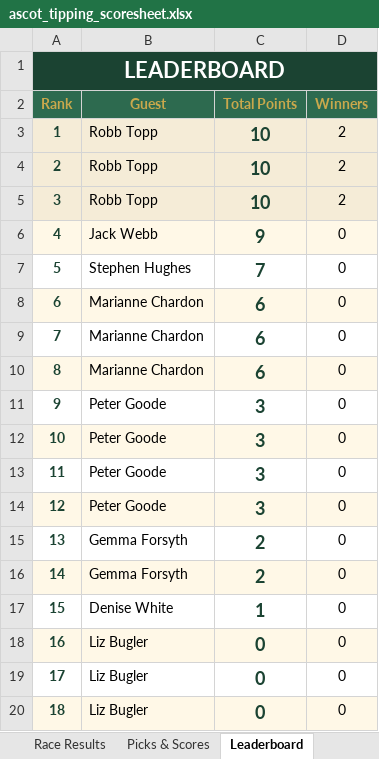
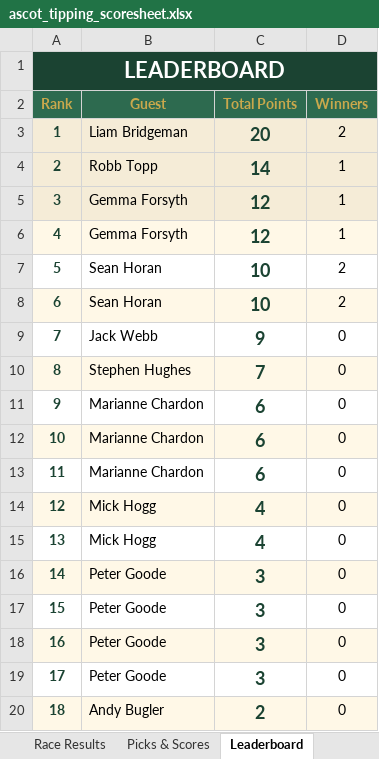
Before and after one commit to amyekore/ascot-tipping, an Excel workbook: ascot_tipping_scoresheet.xlsx, sheet Leaderboard, drawn as a sheet; only a part is shown; values as stored, in another font and other column widths than the file's, no borders; the diff covers the shown part only; the diff names each change by its address in the sheet, - before the commit and + after, or states it on an @@ line.

Commit message:
Add files via upload

```diff
--- a/ascot_tipping_scoresheet.xlsx (sheet Leaderboard)
+++ b/ascot_tipping_scoresheet.xlsx (sheet Leaderboard)
-B3 (Guest): Robb Topp
+B3 (Guest): Liam Bridgeman
-C3 (Total Points): 10
+C3 (Total Points): 20
-C4 (Total Points): 10
+C4 (Total Points): 14
-D4:D5 (Winners): 2
+D4:D5 (Winners): 1
-B5 (Guest): Robb Topp
+B5 (Guest): Gemma Forsyth
-C5 (Total Points): 10
+C5 (Total Points): 12
-B6 (Guest): Jack Webb
+B6 (Guest): Gemma Forsyth
-C6 (Total Points): 9
+C6 (Total Points): 12
-D6 (Winners): 0
+D6 (Winners): 1
-B7 (Guest): Stephen Hughes
+B7 (Guest): Sean Horan
-C7 (Total Points): 7
+C7 (Total Points): 10
-D7:D8 (Winners): 0
+D7:D8 (Winners): 2
-B8 (Guest): Marianne Chardon
+B8 (Guest): Sean Horan
-C8 (Total Points): 6
+C8 (Total Points): 10
-B9 (Guest): Marianne Chardon
+B9 (Guest): Jack Webb
-C9 (Total Points): 6
+C9 (Total Points): 9
-B10 (Guest): Marianne Chardon
+B10 (Guest): Stephen Hughes
-C10 (Total Points): 6
+C10 (Total Points): 7
-B11:B13 (Guest): Peter Goode
+B11:B13 (Guest): Marianne Chardon
-C11:C13 (Total Points): 3
+C11:C13 (Total Points): 6
-B14 (Guest): Peter Goode
+B14 (Guest): Mick Hogg
-C14 (Total Points): 3
+C14 (Total Points): 4
-B15 (Guest): Gemma Forsyth
+B15 (Guest): Mick Hogg
-C15 (Total Points): 2
+C15 (Total Points): 4
-B16 (Guest): Gemma Forsyth
+B16 (Guest): Peter Goode
-C16 (Total Points): 2
+C16 (Total Points): 3
-B17 (Guest): Denise White
+B17 (Guest): Peter Goode
-C17 (Total Points): 1
+C17 (Total Points): 3
-B18:B19 (Guest): Liz Bugler
+B18:B19 (Guest): Peter Goode
-C18:C19 (Total Points): 0
+C18:C19 (Total Points): 3
-B20 (Guest): Liz Bugler
+B20 (Guest): Andy Bugler
-C20 (Total Points): 0
+C20 (Total Points): 2
```
Also changed, not shown: 2 edited cells elsewhere in this sheet, sheet Picks & Scores, sheet Race Results.
